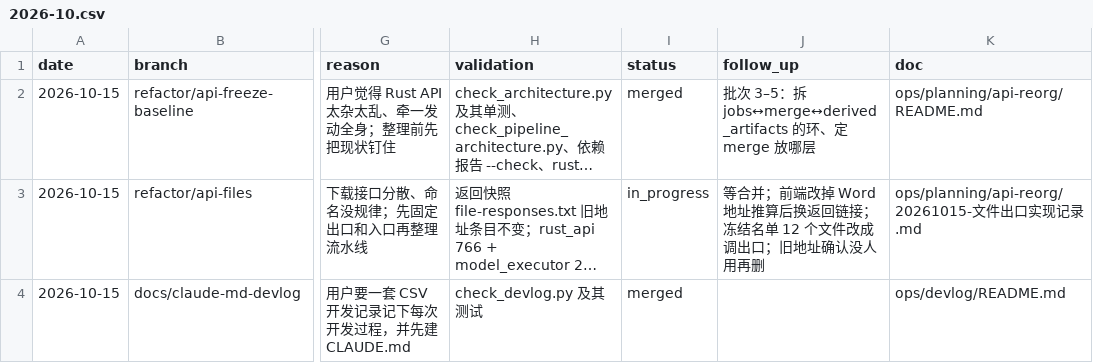
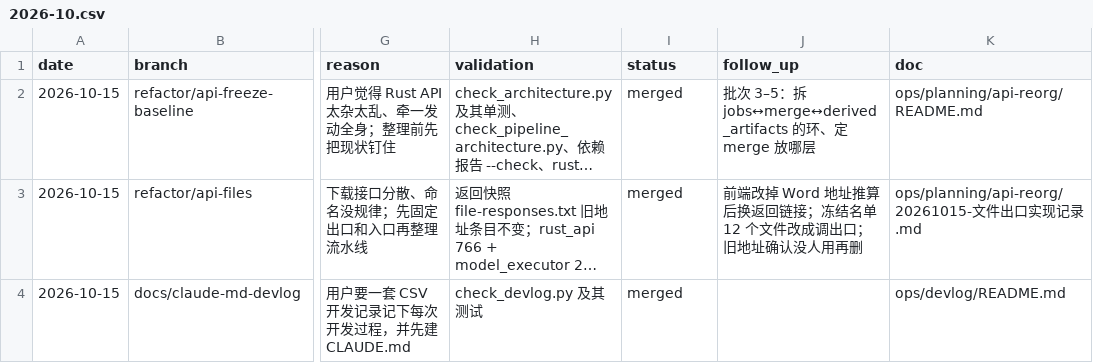
Before and after one commit to Su2uka/retain-pdf, a CSV file: docs/ops/devlog/2026-10.csv, drawn as a sheet; only a part is shown, gaps mark what is left out; long unchanged cells end in …; the diff names each change by its address in the sheet, - before the commit and + after, or states it on an @@ line.

```diff
--- a/docs/ops/devlog/2026-10.csv
+++ b/docs/ops/devlog/2026-10.csv
-I3 (status): in_progress
+I3 (status): merged
-J3 (follow_up): 等合并；前端改掉…
+J3 (follow_up): 前端改掉…
```
